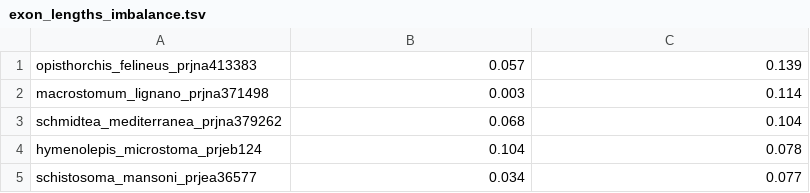
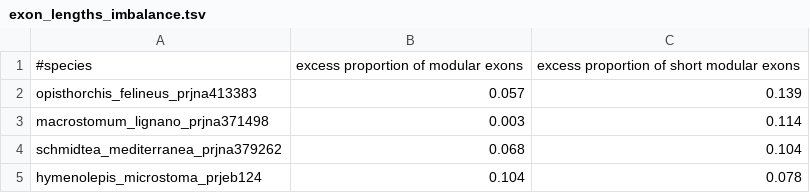
Before and after one commit to wbazant/microexons, a TSV file: exon_lengths_imbalance.tsv, drawn as a sheet; only a part is shown; the shorter side is filled out with more unchanged rows.

```diff
--- a/exon_lengths_imbalance.tsv
+++ b/exon_lengths_imbalance.tsv
@@ -1 +1,2 @@
+#species	excess proportion of modular exons	excess proportion of short modular exons
 opisthorchis_felineus_prjna413383	0.057	0.139
```
Also changed, not shown: 1 other file.
